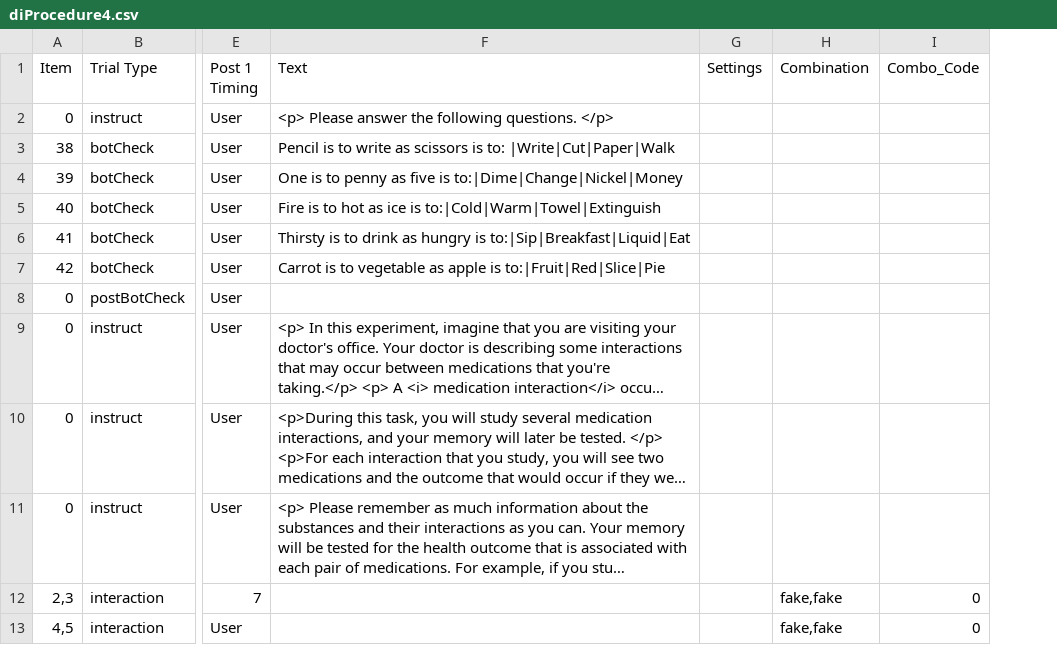
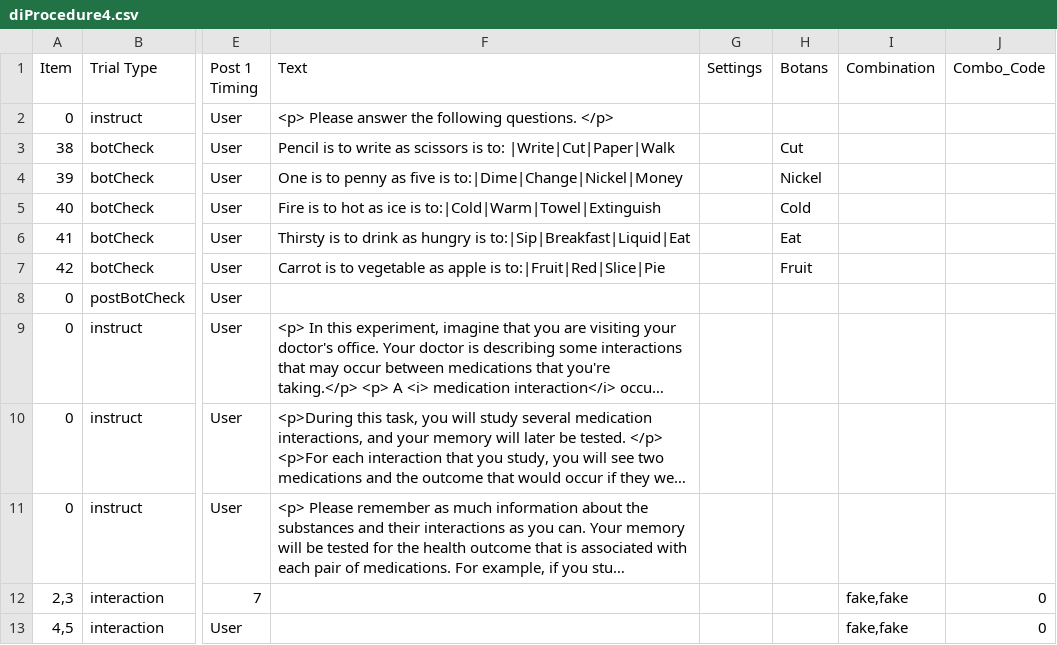
Before and after one commit to ShawnTylerSchwartz/fan_2021, a CSV file: Experiment/Procedure/diProcedure4.csv, drawn as a sheet; only a part is shown, gaps mark what is left out; long unchanged cells end in …; the diff names each change by its address in the sheet, - before the commit and + after, or states it on an @@ line.

```diff
--- a/Experiment/Procedure/diProcedure4.csv
+++ b/Experiment/Procedure/diProcedure4.csv
+column H (Botans), rows 3-7: Cut | Nickel | Cold | Eat | Fruit
```
Also changed, not shown: 2 other files.
